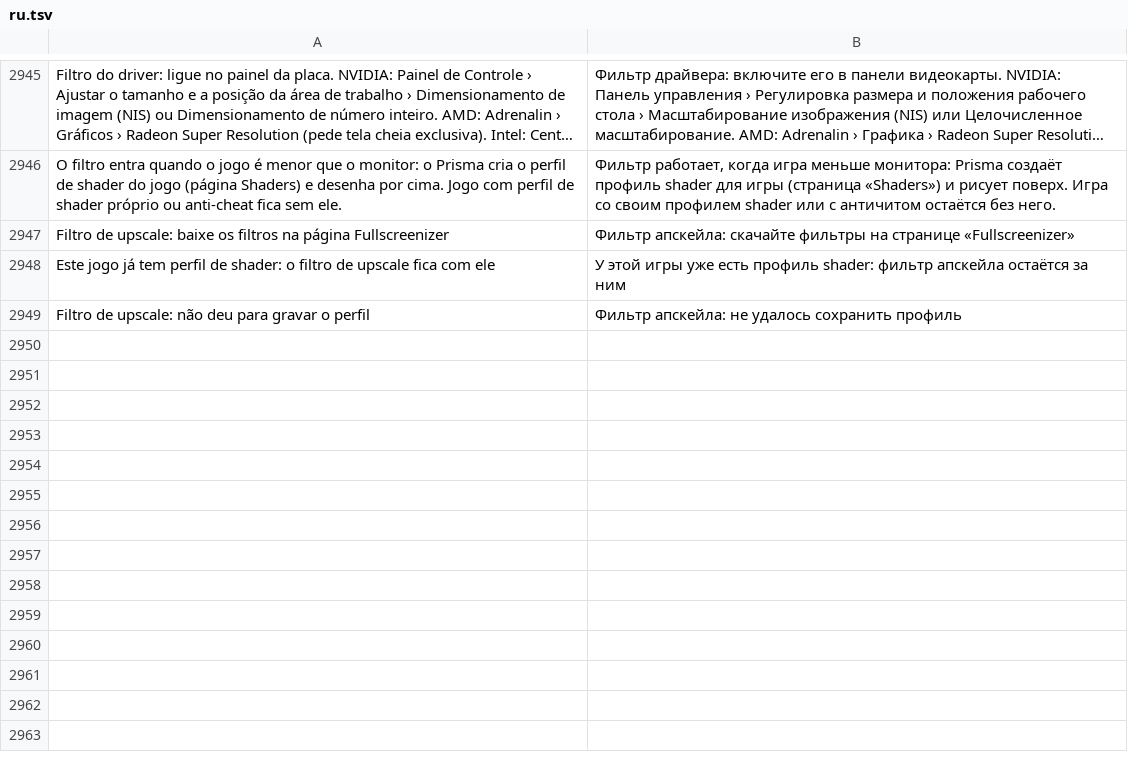
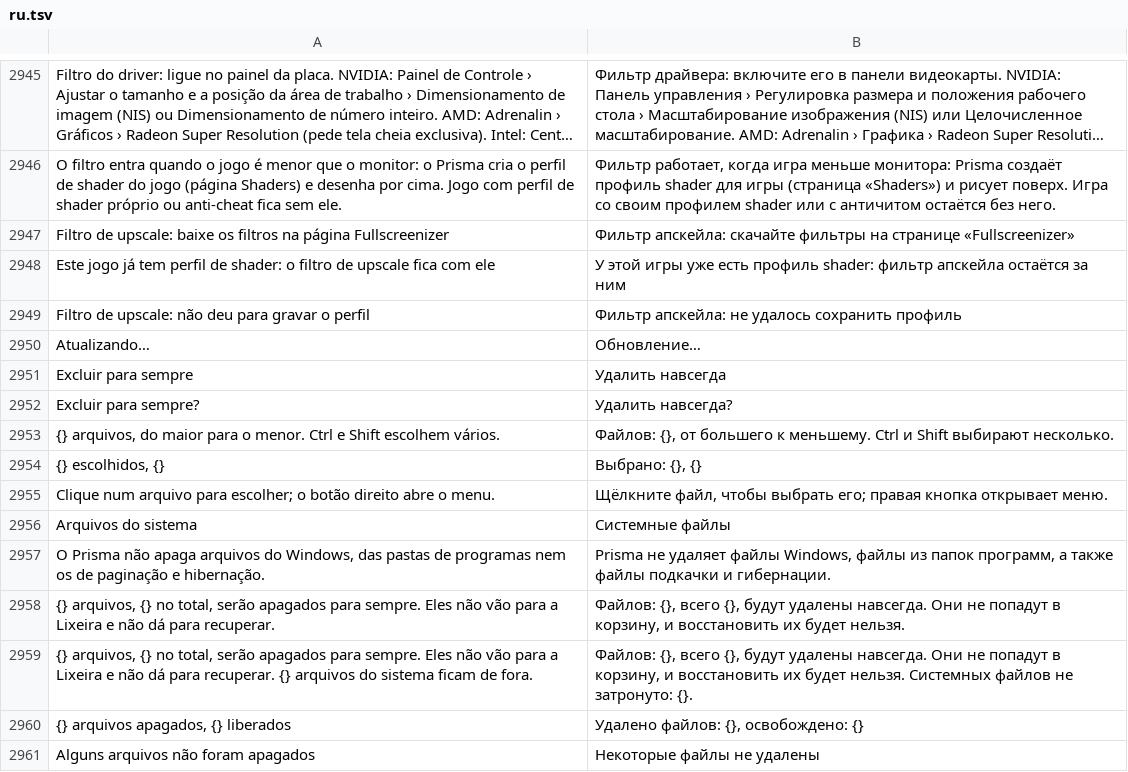
Before and after one commit to maliquem/Prisma, a TSV file: res/ru.tsv, drawn as a sheet; only a part is shown, gaps mark what is left out; long unchanged cells end in ….

Commit message:
Espaço em disco: Atualizar lê de novo só a pasta aberta (também depois da análise pela MFT) e a diferença sobe até a raiz; clicar num tipo de arquivo lista todos os arquivos dele do maior para o menor, com escolha de vários por Ctrl/Shift, botão direito para abrir no Explorador e Excluir para sempre (sem Lixeira, com confirmação de quantos e quanto espaço; em uso ou sem permissão é pulado e listado no fim; Windows, pastas de programas, ProgramData, paginação e hibernação ficam de fora). forget agora tira o conteúdo de pastas dos tipos. Três testes em pasta temporária, guia, READMEs, CHANGELOG, traduções e mapa.

```diff
--- a/res/ru.tsv
+++ b/res/ru.tsv
@@ -2949 +2949,13 @@ Este jogo já tem perfil de shader: o filtro de upscale fica com ele	У этой
 Filtro de upscale: não deu para gravar o perfil	Фильтр апскейла: не удалось сохранить профиль
+Atualizando…	Обновление…
+Excluir para sempre	Удалить навсегда
+Excluir para sempre?	Удалить навсегда?
+{} arquivos, do maior para o menor. Ctrl e Shift escolhem vários.	Файлов: {}, от большего к меньшему. Ctrl и Shift выбирают несколько.
+{} escolhidos, {}	Выбрано: {}, {}
+Clique num arquivo para escolher; o botão direito abre o menu.	Щёлкните файл, чтобы выбрать его; правая кнопка открывает меню.
+Arquivos do sistema	Системные файлы
+O Prisma não apaga arquivos do Windows, das pastas de programas nem os de paginação e hibernação.	Prisma не удаляет файлы Windows, файлы из папок программ, а также файлы подкачки и гибернации.
+{} arquivos, {} no total, serão apagados para sempre. Eles não vão para a Lixeira e não dá para recuperar.	Файлов: {}, всего {}, будут удалены навсегда. Они не попадут в корзину, и восстановить их будет нельзя.
+{} arquivos, {} no total, serão apagados para sempre. Eles não vão para a Lixeira e não dá para recuperar. {} arquivos do sistema ficam de fora.	Файлов: {}, всего {}, будут удалены навсегда. Они не попадут в корзину, и восстановить их будет нельзя. Системных файлов не затронуто: {}.
+{} arquivos apagados, {} liberados	Удалено файлов: {}, освобождено: {}
+Alguns arquivos não foram apagados	Некоторые файлы не удалены
```
Also changed, not shown: res/en.tsv, res/es.tsv, 10 other files.
